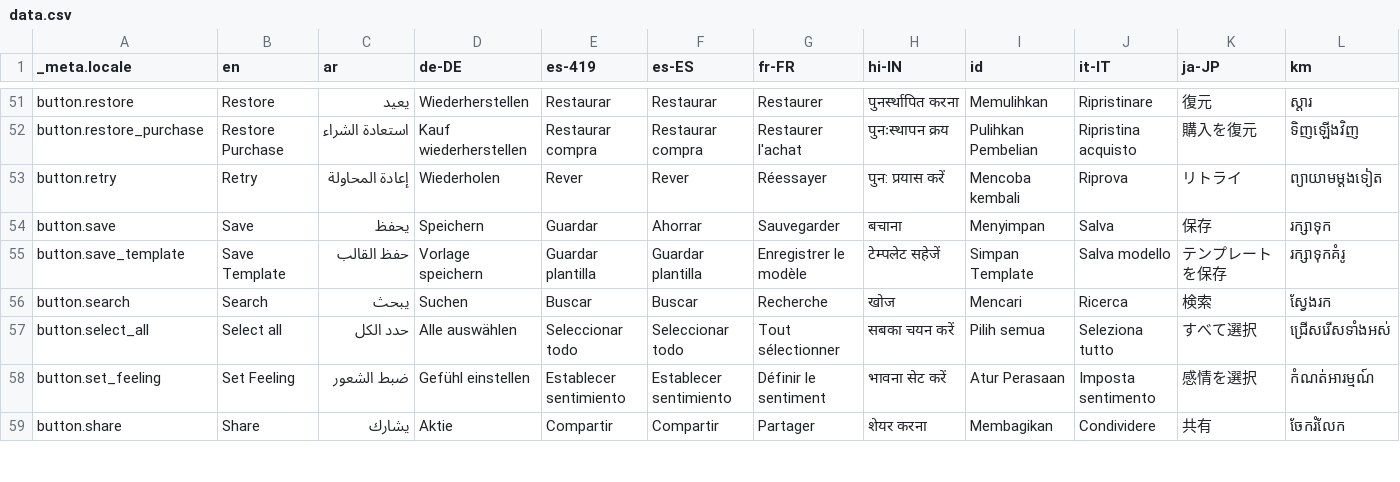
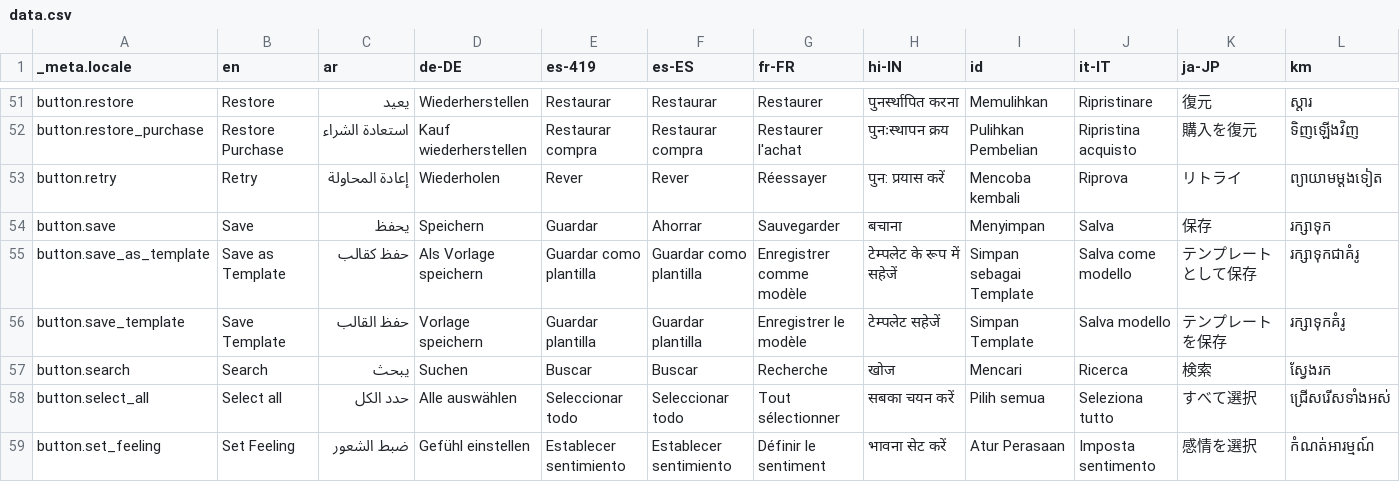
Before and after one commit to parallelspam44/storypad, a CSV file: bin/localization/data.csv, drawn as a sheet; only a part is shown, gaps mark what is left out; the shorter side is filled out with more unchanged rows; rows hold the shown columns only; the diff names each change by its address in the sheet, - before the commit and + after, or states it on an @@ line.

Commit message:
Save story as template (#535)

```diff
--- a/bin/localization/data.csv
+++ b/bin/localization/data.csv
+row 55: button.save_as_template | Save as Template | حفظ كقالب | Als Vorlage speichern | Guardar como plantilla | Guardar como plantilla | Enregistrer comme modèle | टेम्पलेट के रूप में सहेजें | Simpan sebagai Template | Salva come modello | テンプレートとして保存 | រក្សាទុកជាគំរូ
```
Also changed, not shown: 27 other files.
